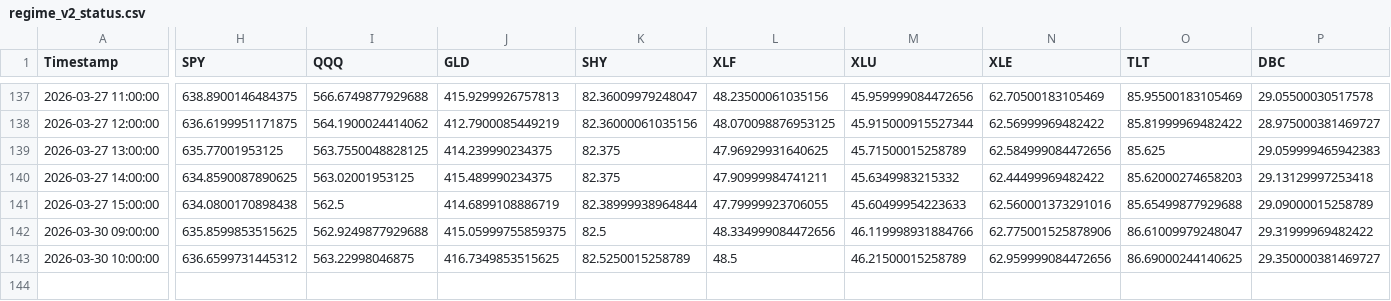
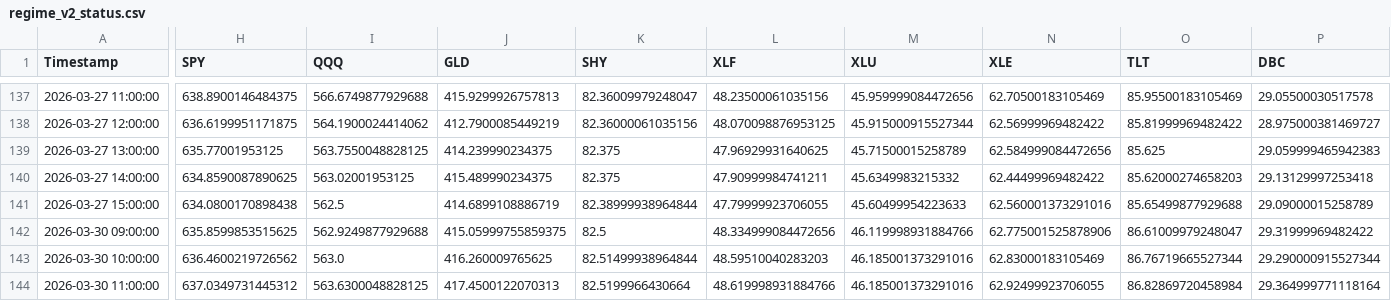
Before and after one commit to Abigail6on/MacroSentinel, a CSV file: data/processed/regime_v2_status.csv, drawn as a sheet; only a part is shown, gaps mark what is left out; rows hold the shown columns only; the diff covers the shown part only; the diff names each change by its address in the sheet, - before the commit and + after, or states it on an @@ line.

```diff
--- a/data/processed/regime_v2_status.csv
+++ b/data/processed/regime_v2_status.csv
-H143 (SPY): 636.6599731445312
+H143 (SPY): 636.4600219726562
-I143 (QQQ): 563.22998046875
+I143 (QQQ): 563.0
-J143 (GLD): 416.7349853515625
+J143 (GLD): 416.260009765625
-K143 (SHY): 82.5250015258789
+K143 (SHY): 82.51499938964844
-L143 (XLF): 48.5
+L143 (XLF): 48.59510040283203
-M143 (XLU): 46.21500015258789
+M143 (XLU): 46.185001373291016
-N143 (XLE): 62.959999084472656
+N143 (XLE): 62.83000183105469
-O143 (TLT): 86.69000244140625
+O143 (TLT): 86.76719665527344
-P143 (DBC): 29.350000381469727
+P143 (DBC): 29.290000915527344
+row 144: 2026-03-30 11:00:00 | 637.0349731445312 | 563.6300048828125 | 417.4500122070313 | 82.5199966430664 | 48.619998931884766 | 46.185001373291016 | 62.92499923706055 | 86.82869720458984 | 29.364999771118164
```
Also changed, not shown: 3 edited cells elsewhere in this file, data/processed/backtest_results.csv, data/processed/live_prices.csv, 6 other files.
